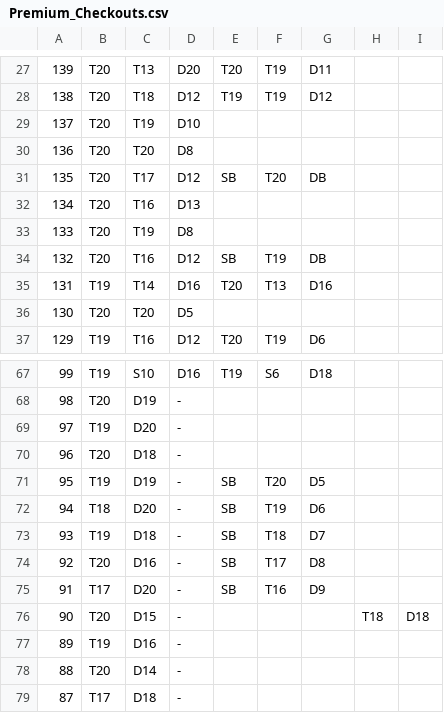
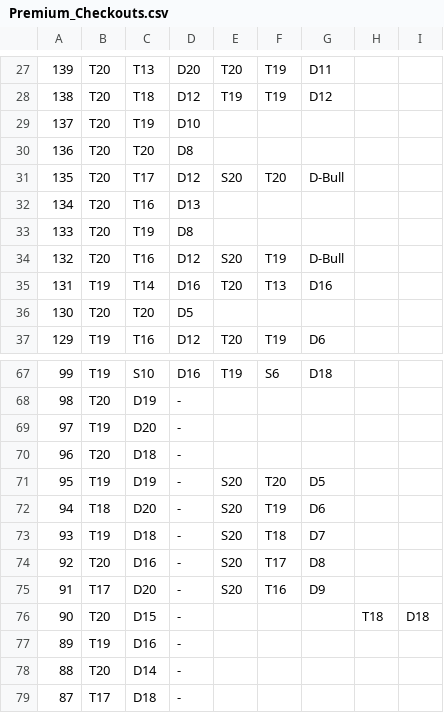
Before and after one commit to StefanDerOstfriese/dart-app, a CSV file: Premium_Checkouts.csv, drawn as a sheet; only a part is shown, gaps mark what is left out; the diff covers the shown part only; the diff names each change by its address in the sheet, - before the commit and + after, or states it on an @@ line.

```diff
--- a/Premium_Checkouts.csv
+++ b/Premium_Checkouts.csv
-E31: SB
+E31: S20
-G31: DB
+G31: D-Bull
-E34: SB
+E34: S20
-G34: DB
+G34: D-Bull
-E71:E75: SB
+E71:E75: S20
```
Also changed, not shown: 14 edited cells elsewhere in this file.
